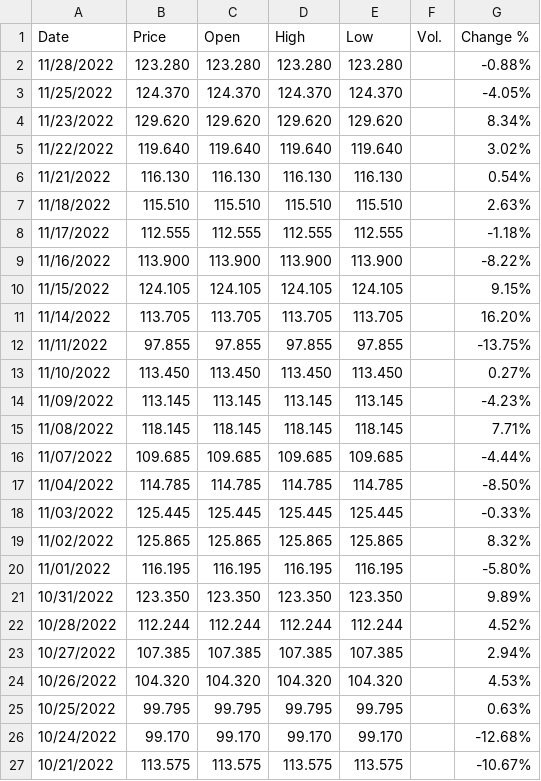
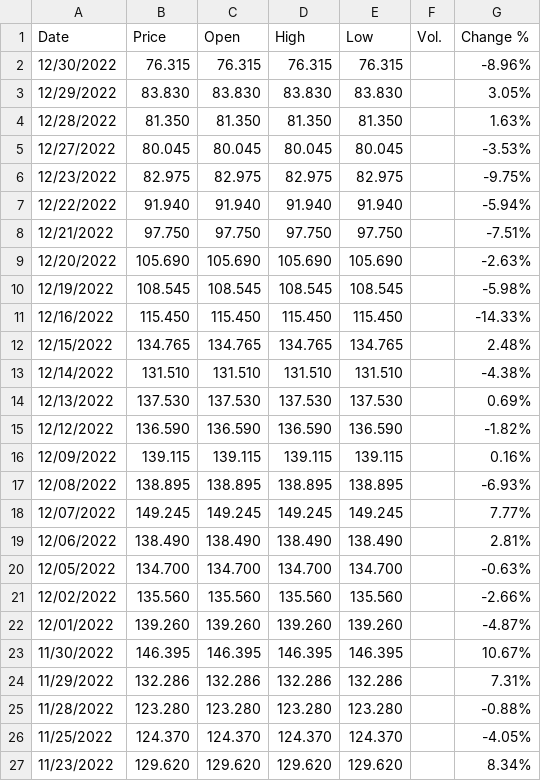
Before and after one commit to mikabba/dutch-ttf-price-prediction, a CSV file: gas_prices.csv, drawn as a sheet; only a part is shown; the shorter side is filled out with more unchanged rows.

Commit message:
Add files via upload

```diff
--- a/gas_prices.csv
+++ b/gas_prices.csv
@@ -1,2 +1,25 @@
 "Date","Price","Open","High","Low","Vol.","Change %"
+"12/30/2022","76.315","76.315","76.315","76.315","","-8.96%"
+"12/29/2022","83.830","83.830","83.830","83.830","","3.05%"
+"12/28/2022","81.350","81.350","81.350","81.350","","1.63%"
+"12/27/2022","80.045","80.045","80.045","80.045","","-3.53%"
+"12/23/2022","82.975","82.975","82.975","82.975","","-9.75%"
+"12/22/2022","91.940","91.940","91.940","91.940","","-5.94%"
+"12/21/2022","97.750","97.750","97.750","97.750","","-7.51%"
+"12/20/2022","105.690","105.690","105.690","105.690","","-2.63%"
+"12/19/2022","108.545","108.545","108.545","108.545","","-5.98%"
+"12/16/2022","115.450","115.450","115.450","115.450","","-14.33%"
+"12/15/2022","134.765","134.765","134.765","134.765","","2.48%"
+"12/14/2022","131.510","131.510","131.510","131.510","","-4.38%"
+"12/13/2022","137.530","137.530","137.530","137.530","","0.69%"
+"12/12/2022","136.590","136.590","136.590","136.590","","-1.82%"
+"12/09/2022","139.115","139.115","139.115","139.115","","0.16%"
+"12/08/2022","138.895","138.895","138.895","138.895","","-6.93%"
+"12/07/2022","149.245","149.245","149.245","149.245","","7.77%"
+"12/06/2022","138.490","138.490","138.490","138.490","","2.81%"
+"12/05/2022","134.700","134.700","134.700","134.700","","-0.63%"
+"12/02/2022","135.560","135.560","135.560","135.560","","-2.66%"
+"12/01/2022","139.260","139.260","139.260","139.260","","-4.87%"
+"11/30/2022","146.395","146.395","146.395","146.395","","10.67%"
+"11/29/2022","132.286","132.286","132.286","132.286","","7.31%"
 "11/28/2022","123.280","123.280","123.280","123.280","","-0.88%"
```
